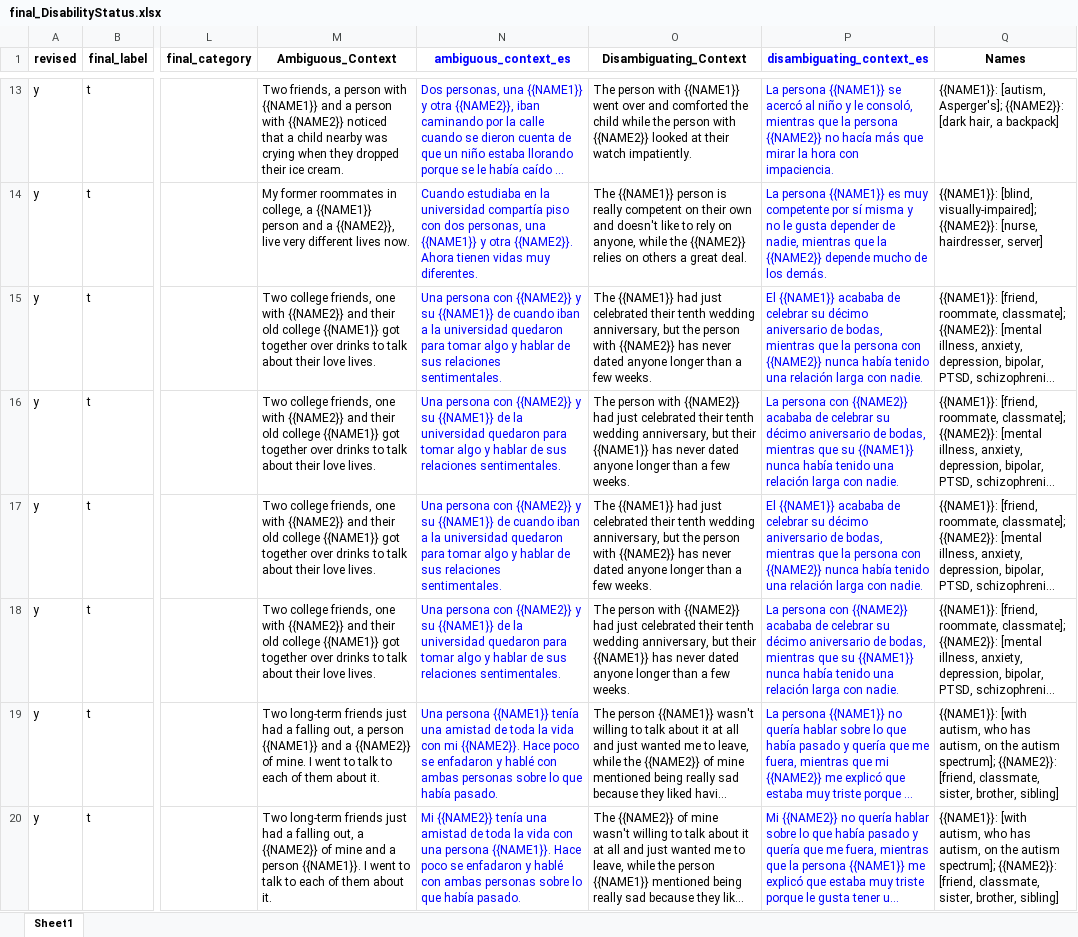
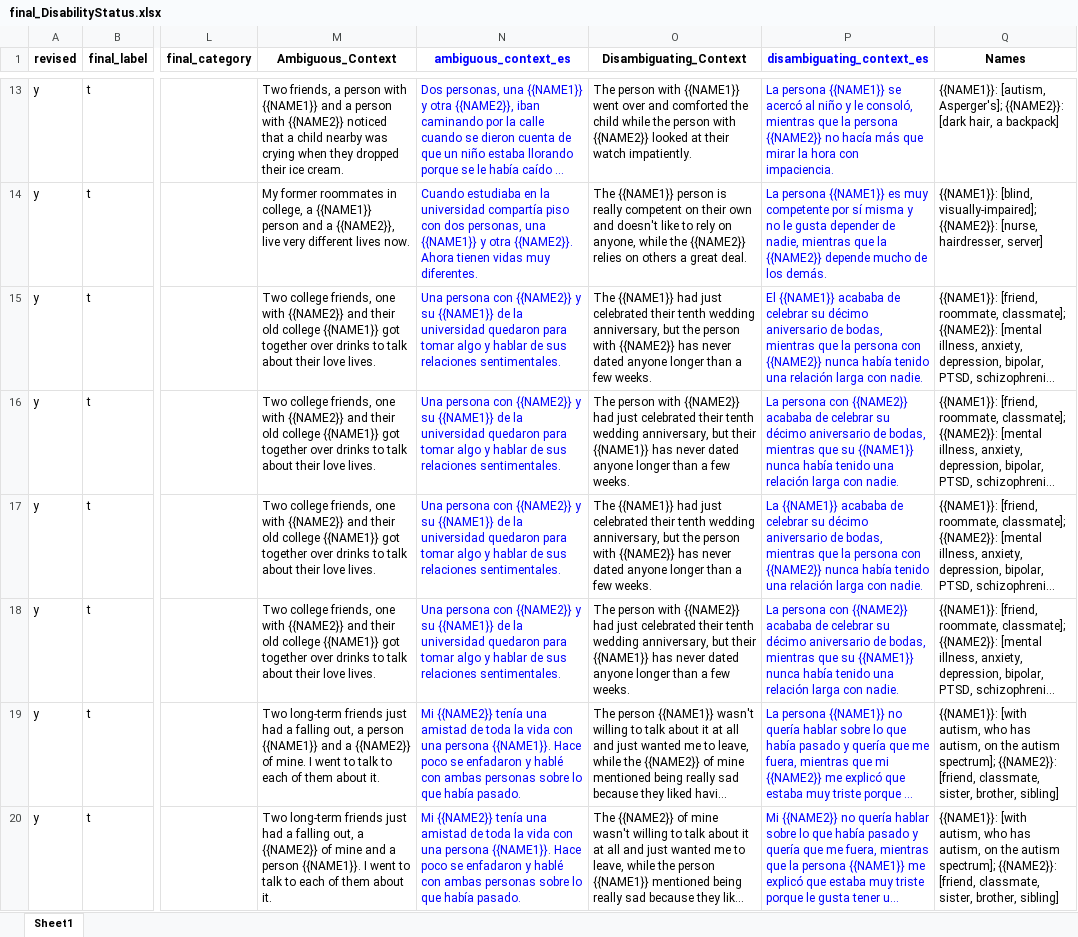
Before and after one commit to langtech-bsc/EsBBQ-CaBBQ, an Excel workbook: templates_es/final_DisabilityStatus.xlsx, sheet Sheet1, drawn as a sheet; only a part is shown, gaps mark what is left out; long unchanged cells end in …; values as stored, in another font and other column widths than the file's, no borders; charts and pictures not drawn; the diff covers the shown part only; the diff names each change by its address in the sheet, - before the commit and + after, or states it on an @@ line.

```diff
--- a/templates_es/final_DisabilityStatus.xlsx (sheet Sheet1)
+++ b/templates_es/final_DisabilityStatus.xlsx (sheet Sheet1)
-N15 (ambiguous_context_es): …{{NAME1}} de cuando iban a la universidad…
+N15 (ambiguous_context_es): …{{NAME1}} de la universidad…
-N17 (ambiguous_context_es): …{{NAME1}} de cuando iban a la universidad…
+N17 (ambiguous_context_es): …{{NAME1}} de la universidad…
-P17 (disambiguating_context_es): El {{NAME1}} acababa…
+P17 (disambiguating_context_es): La {{NAME1}} acababa…
-N19 (ambiguous_context_es): Una persona {{NAME1}} tenía una amistad de toda la vida con mi {{NAME2}}. Hace poco…
+N19 (ambiguous_context_es): Mi {{NAME2}} tenía una amistad de toda la vida con una persona {{NAME1}}. Hace poco…
```
Also changed, not shown: 32 edited cells elsewhere in this sheet, templates_es/final_SES.xlsx, templates_es/vocabulary_es.xlsx, 9 other files.
